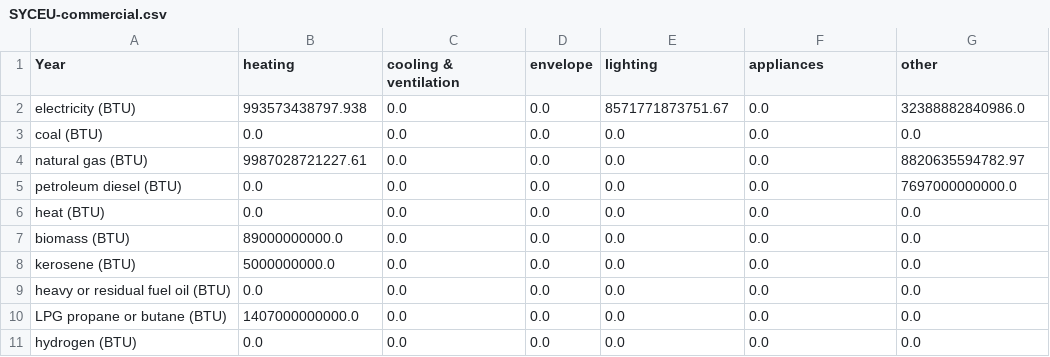
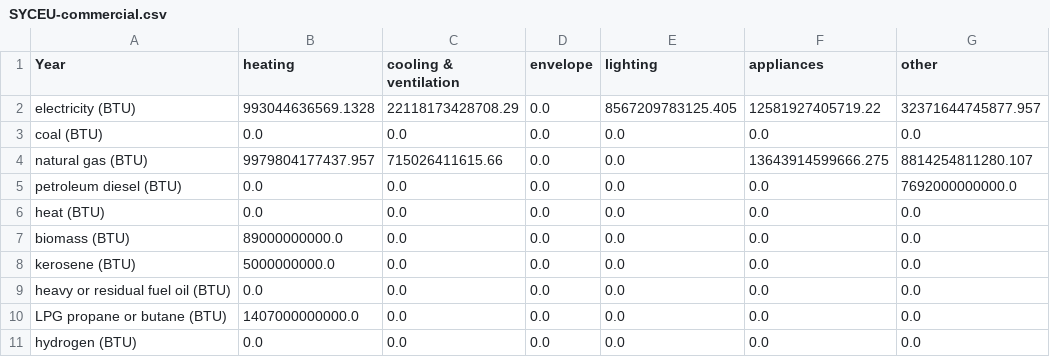
Before and after one commit to EnergyInnovation/eps-louisiana, a CSV file: InputData/bldgs/SYCEU/SYCEU-commercial.csv, drawn as a sheet; the diff names each change by its address in the sheet, - before the commit and + after, or states it on an @@ line.

```diff
--- a/InputData/bldgs/SYCEU/SYCEU-commercial.csv
+++ b/InputData/bldgs/SYCEU/SYCEU-commercial.csv
-B2 (heating): 993573438797.938
+B2 (heating): 993044636569.1328
-C2 (cooling & ventilation): 0.0
+C2 (cooling & ventilation): 22118173428708.29
-E2 (lighting): 8571771873751.67
+E2 (lighting): 8567209783125.405
-F2 (appliances): 0.0
+F2 (appliances): 12581927405719.22
-G2 (other): 32388882840986.0
+G2 (other): 32371644745877.957
-B4 (heating): 9987028721227.61
+B4 (heating): 9979804177437.957
-C4 (cooling & ventilation): 0.0
+C4 (cooling & ventilation): 715026411615.66
-F4 (appliances): 0.0
+F4 (appliances): 13643914599666.275
-G4 (other): 8820635594782.97
+G4 (other): 8814254811280.107
-G5 (other): 7697000000000.0
+G5 (other): 7692000000000.0
```
Also changed, not shown: InputData/bldgs/SYCEU/SYCEU-rural-residential.csv, InputData/bldgs/SYCEU/SYCEU-urban-residential.csv, 10 other files.
